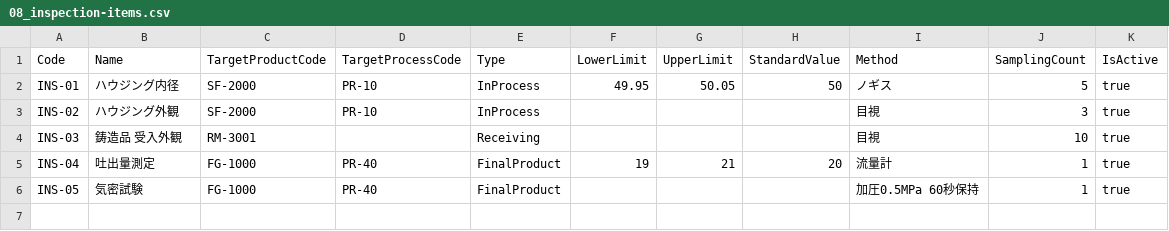
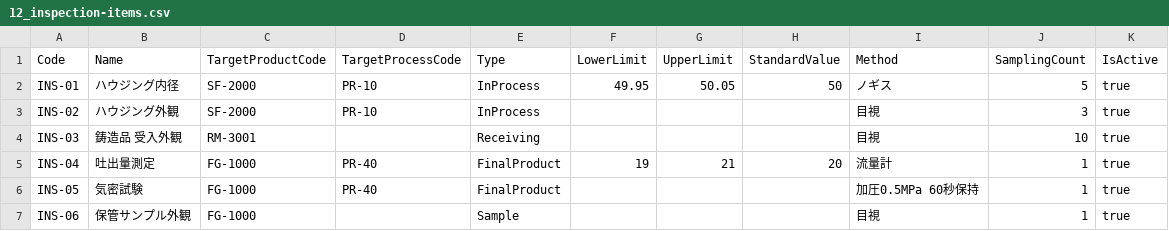
Before and after one commit to msmsrep/ParallelFactoryMES, a CSV file: samples/master-csv/12_inspection-items.csv (was samples/master-csv/08_inspection-items.csv), drawn as a sheet.

```diff
--- a/samples/master-csv/08_inspection-items.csv
+++ b/samples/master-csv/12_inspection-items.csv
@@ -6 +6,2 @@ INS-04,吐出量測定,FG-1000,PR-40,FinalProduct,19,21,20,流量計,1,true
 INS-05,気密試験,FG-1000,PR-40,FinalProduct,,,,加圧0.5MPa 60秒保持,1,true
+INS-06,保管サンプル外観,FG-1000,,Sample,,,,目視,1,true
```
Also changed, not shown: 31 other files.
